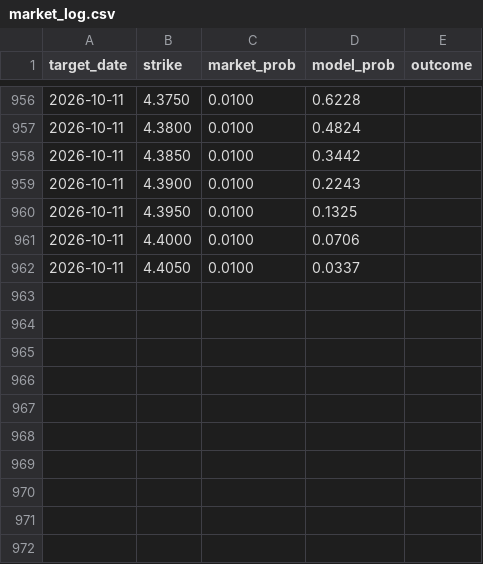
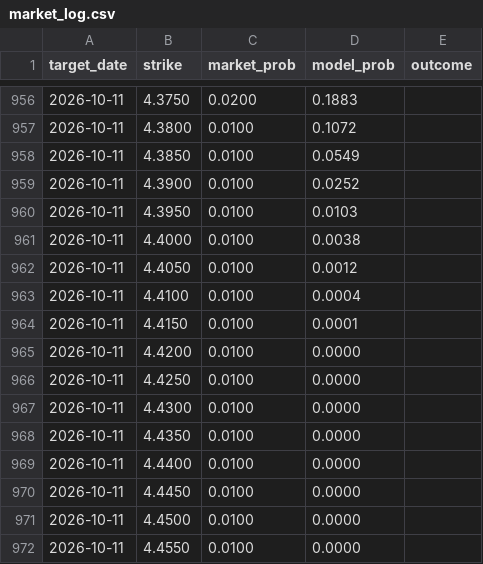
Before and after one commit to testycoyote-ops/Gas-forecast, a CSV file: market_log.csv, drawn as a sheet; only a part is shown, gaps mark what is left out; the diff covers the shown part only.

```diff
--- a/market_log.csv
+++ b/market_log.csv
@@ -956,7 +956,17 @@ target_date,strike,market_prob,model_prob,outcome
-2026-10-11,4.3750,0.0100,0.6228,
-2026-10-11,4.3800,0.0100,0.4824,
-2026-10-11,4.3850,0.0100,0.3442,
-2026-10-11,4.3900,0.0100,0.2243,
-2026-10-11,4.3950,0.0100,0.1325,
-2026-10-11,4.4000,0.0100,0.0706,
-2026-10-11,4.4050,0.0100,0.0337,
+2026-10-11,4.3750,0.0200,0.1883,
+2026-10-11,4.3800,0.0100,0.1072,
+2026-10-11,4.3850,0.0100,0.0549,
+2026-10-11,4.3900,0.0100,0.0252,
+2026-10-11,4.3950,0.0100,0.0103,
+2026-10-11,4.4000,0.0100,0.0038,
+2026-10-11,4.4050,0.0100,0.0012,
+2026-10-11,4.4100,0.0100,0.0004,
+2026-10-11,4.4150,0.0100,0.0001,
+2026-10-11,4.4200,0.0100,0.0000,
+2026-10-11,4.4250,0.0100,0.0000,
+2026-10-11,4.4300,0.0100,0.0000,
+2026-10-11,4.4350,0.0100,0.0000,
+2026-10-11,4.4400,0.0100,0.0000,
+2026-10-11,4.4450,0.0100,0.0000,
+2026-10-11,4.4500,0.0100,0.0000,
+2026-10-11,4.4550,0.0100,0.0000,
```
Also changed, not shown: 33 edited cells elsewhere in this file, 2 other files.
